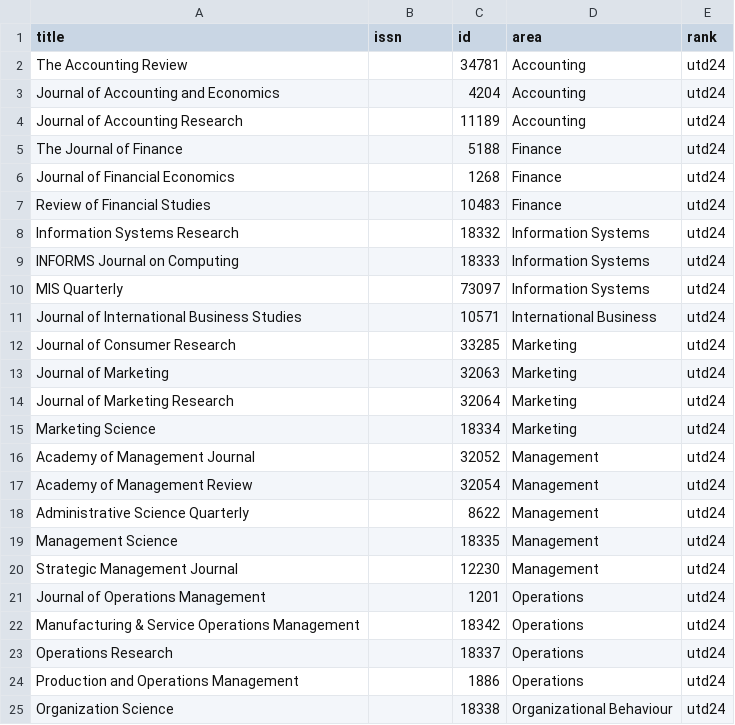
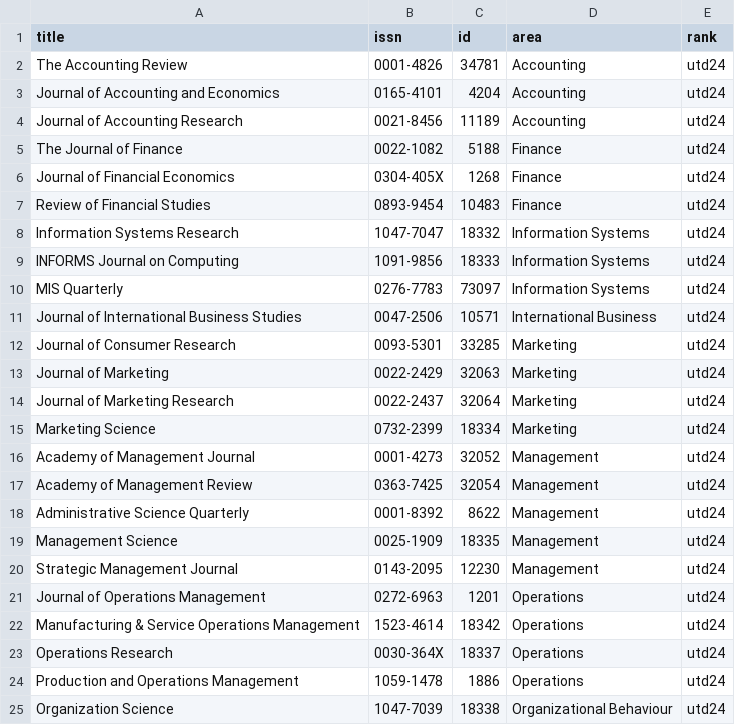
Before and after one commit to QianFuv/Paper-Scanner, a CSV file: data/meta/utd24.csv, drawn as a sheet.

```diff
--- a/data/meta/utd24.csv
+++ b/data/meta/utd24.csv
@@ -1,25 +1,25 @@
 title,issn,id,area,rank
-The Accounting Review,,34781,Accounting,utd24
-Journal of Accounting and Economics,,4204,Accounting,utd24
-Journal of Accounting Research,,11189,Accounting,utd24
-The Journal of Finance,,5188,Finance,utd24
-Journal of Financial Economics,,1268,Finance,utd24
-Review of Financial Studies,,10483,Finance,utd24
-Information Systems Research,,18332,Information Systems,utd24
-INFORMS Journal on Computing,,18333,Information Systems,utd24
-MIS Quarterly,,73097,Information Systems,utd24
-Journal of International Business Studies,,10571,International Business,utd24
-Journal of Consumer Research,,33285,Marketing,utd24
-Journal of Marketing,,32063,Marketing,utd24
-Journal of Marketing Research,,32064,Marketing,utd24
-Marketing Science,,18334,Marketing,utd24
-Academy of Management Journal,,32052,Management,utd24
-Academy of Management Review,,32054,Management,utd24
-Administrative Science Quarterly,,8622,Management,utd24
-Management Science,,18335,Management,utd24
-Strategic Management Journal,,12230,Management,utd24
-Journal of Operations Management,,1201,Operations,utd24
-Manufacturing & Service Operations Management,,18342,Operations,utd24
-Operations Research,,18337,Operations,utd24
-Production and Operations Management,,1886,Operations,utd24
-Organization Science,,18338,Organizational Behaviour,utd24
+The Accounting Review,0001-4826,34781,Accounting,utd24
+Journal of Accounting and Economics,0165-4101,4204,Accounting,utd24
+Journal of Accounting Research,0021-8456,11189,Accounting,utd24
+The Journal of Finance,0022-1082,5188,Finance,utd24
+Journal of Financial Economics,0304-405X,1268,Finance,utd24
+Review of Financial Studies,0893-9454,10483,Finance,utd24
+Information Systems Research,1047-7047,18332,Information Systems,utd24
+INFORMS Journal on Computing,1091-9856,18333,Information Systems,utd24
+MIS Quarterly,0276-7783,73097,Information Systems,utd24
+Journal of International Business Studies,0047-2506,10571,International Business,utd24
+Journal of Consumer Research,0093-5301,33285,Marketing,utd24
+Journal of Marketing,0022-2429,32063,Marketing,utd24
+Journal of Marketing Research,0022-2437,32064,Marketing,utd24
+Marketing Science,0732-2399,18334,Marketing,utd24
+Academy of Management Journal,0001-4273,32052,Management,utd24
+Academy of Management Review,0363-7425,32054,Management,utd24
+Administrative Science Quarterly,0001-8392,8622,Management,utd24
+Management Science,0025-1909,18335,Management,utd24
+Strategic Management Journal,0143-2095,12230,Management,utd24
+Journal of Operations Management,0272-6963,1201,Operations,utd24
+Manufacturing & Service Operations Management,1523-4614,18342,Operations,utd24
+Operations Research,0030-364X,18337,Operations,utd24
+Production and Operations Management,1059-1478,1886,Operations,utd24
+Organization Science,1047-7039,18338,Organizational Behaviour,utd24
```
Also changed, not shown: data/meta/fms_chinese.csv, data/meta/fms_global.csv.
